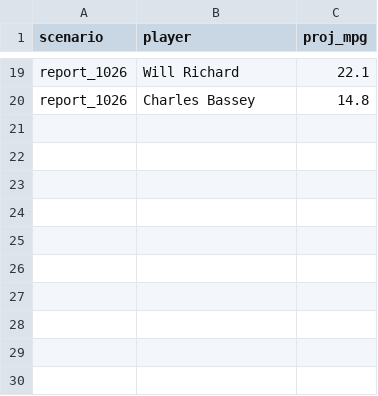
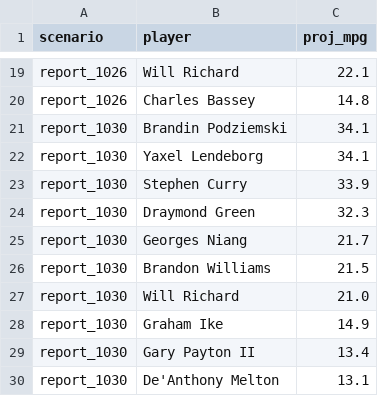
Before and after one commit to RohanRepala0/NBA_RFQ_2026_Models, a CSV file: cold_start_usage/scenarios/GSW.csv, drawn as a sheet; only a part is shown, gaps mark what is left out.

```diff
--- a/cold_start_usage/scenarios/GSW.csv
+++ b/cold_start_usage/scenarios/GSW.csv
@@ -20 +20,11 @@ report_1026,Will Richard,22.1
 report_1026,Charles Bassey,14.8
+report_1030,Brandin Podziemski,34.1
+report_1030,Yaxel Lendeborg,34.1
+report_1030,Stephen Curry,33.9
+report_1030,Draymond Green,32.3
+report_1030,Georges Niang,21.7
+report_1030,Brandon Williams,21.5
+report_1030,Will Richard,21.0
+report_1030,Graham Ike,14.9
+report_1030,Gary Payton II,13.4
+report_1030,De'Anthony Melton,13.1
```
Also changed, not shown: cold_start_usage/scenarios/CHA.csv, cold_start_usage/scenarios/CHI.csv, 17 other files.
